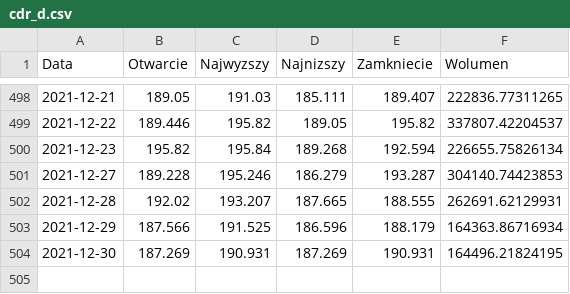
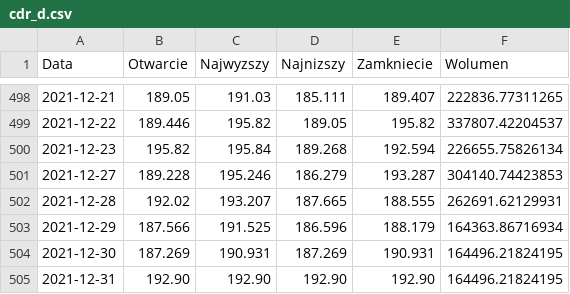
Before and after one commit to Karol-2/Modelowanie_Projekt, a CSV file: Spółki/cdr_d.csv, drawn as a sheet; only a part is shown, gaps mark what is left out.

```diff
--- a/Spółki/cdr_d.csv
+++ b/Spółki/cdr_d.csv
@@ -504 +504,2 @@ Data,Otwarcie,Najwyzszy,Najnizszy,Zamkniecie,Wolumen
 2021-12-30,187.269,190.931,187.269,190.931,164496.21824195
+2021-12-31,192.90,192.90,192.90,192.90,164496.21824195
```
Also changed, not shown: 1 other file.
